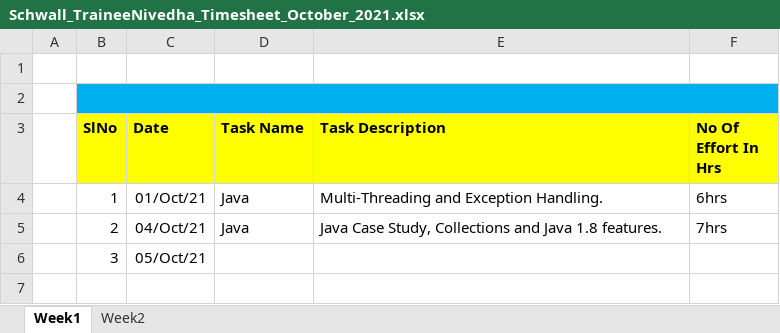
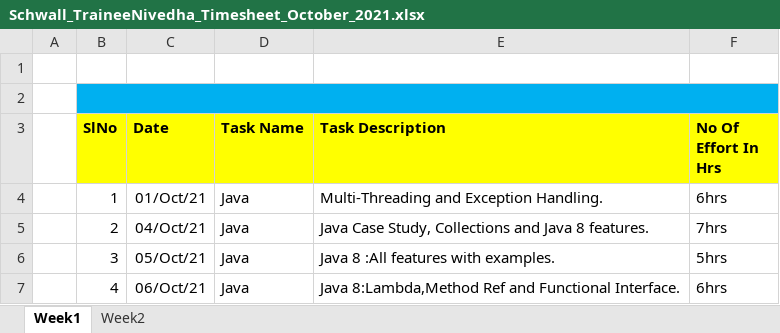
Before and after one commit to Surge-Technology/JavaTraining-Batch1, an Excel workbook: Nivedha/TimeSheet/Schwall_TraineeNivedha_Timesheet_October_2021.xlsx, sheet Week1, drawn as a sheet; values as stored, in another font and other column widths than the file's, no borders; removed rows and columns are numbered as before the commit, all else as after; the diff names each change by its address in the sheet, - before the commit and + after, or states it on an @@ line.

Commit message:
Timesheet update

```diff
--- a/Nivedha/TimeSheet/Schwall_TraineeNivedha_Timesheet_October_2021.xlsx (sheet Week1)
+++ b/Nivedha/TimeSheet/Schwall_TraineeNivedha_Timesheet_October_2021.xlsx (sheet Week1)
-E5 (Task Description): …and Java 1.8 features.
+E5 (Task Description): …and Java 8 features.
-row 6:  | 3 | 05/Oct/21
+row 6:  | 3 | 05/Oct/21 | Java | Java 8 :All features with examples. | 5hrs
+row 7:  | 4 | 06/Oct/21 | Java | Java 8:Lambda,Method Ref and Functional Interface. | 6hrs
```
